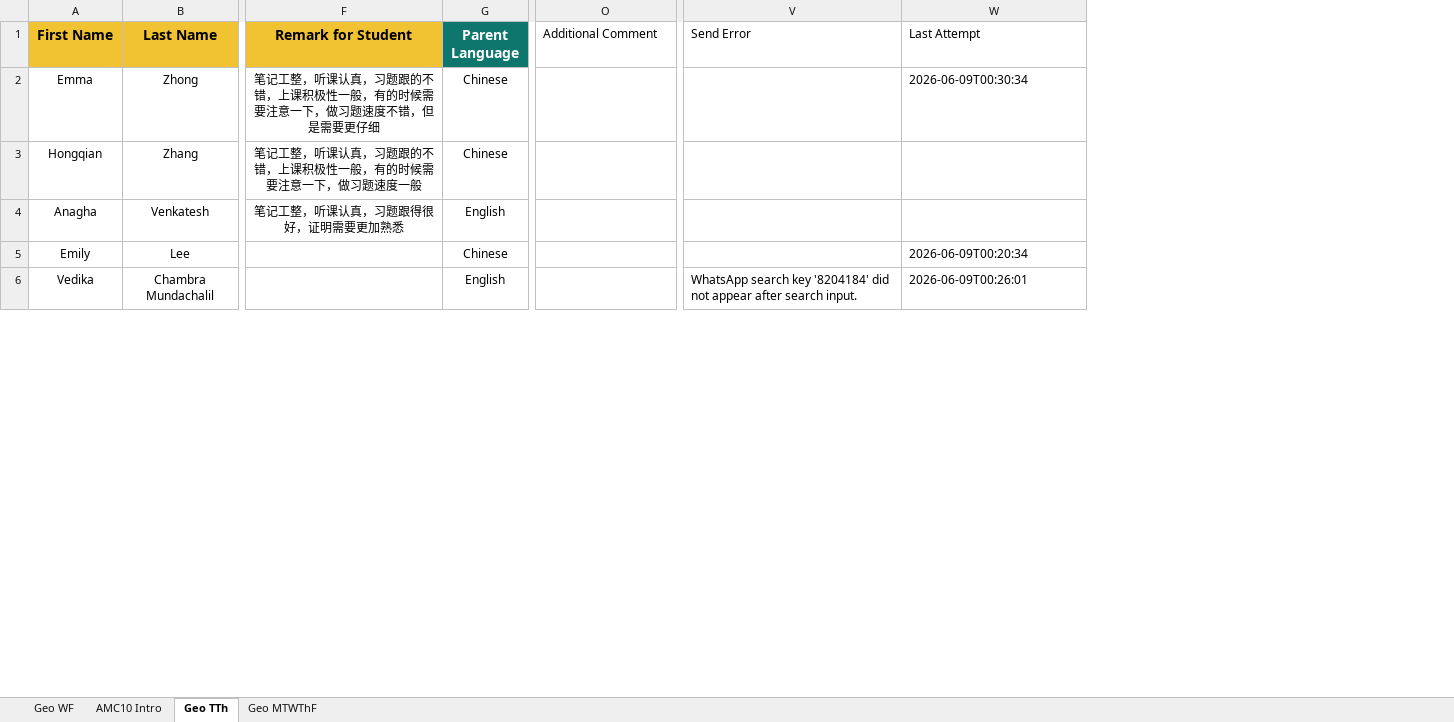
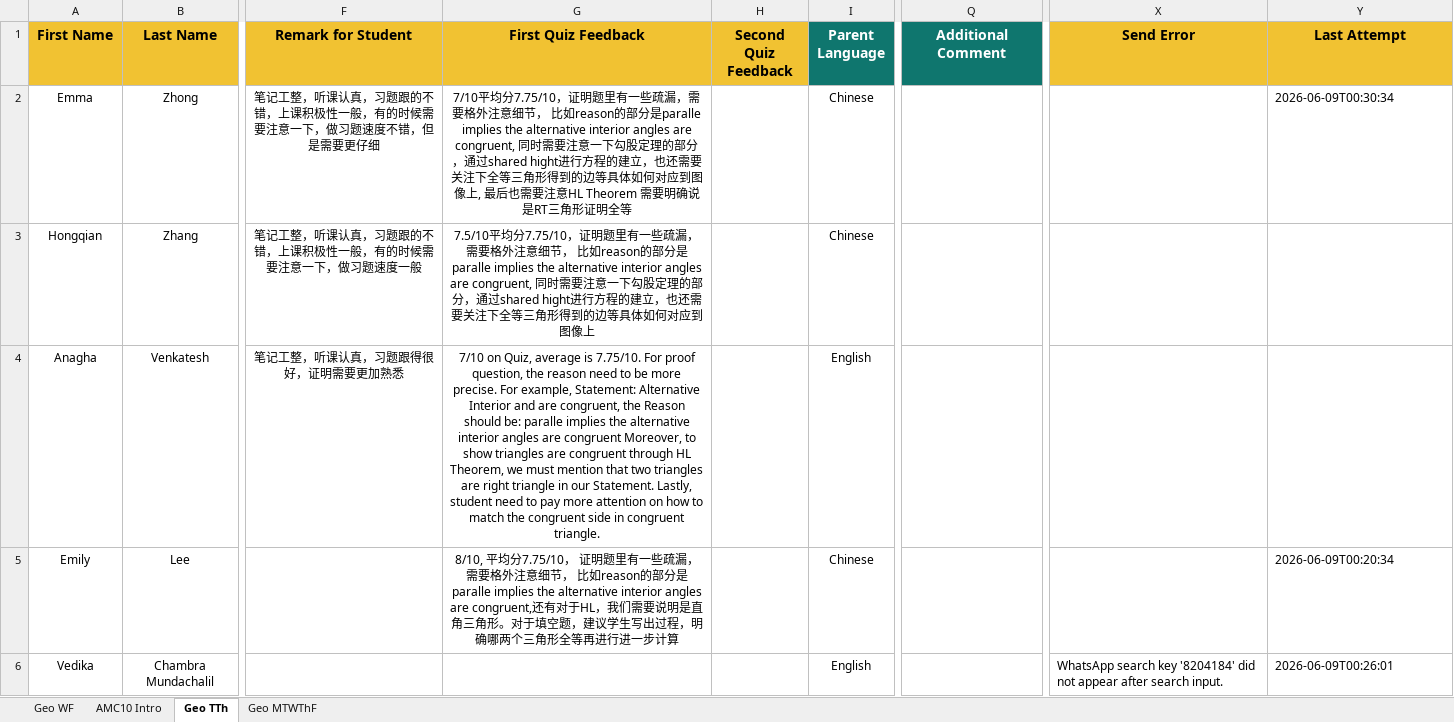
Before and after one commit to SIKICH0610/Automation-Feedback, an Excel workbook: Geo_TTh_Student_Script_fixed_rows_only.xlsx, sheet Geo TTh, drawn as a sheet; only a part is shown, gaps mark what is left out; values as stored, in another font and other column widths than the file's, no borders; addresses are those after the commit; the diff names each change by its address in the sheet, - before the commit and + after, or states it on an @@ line.

```diff
--- a/Geo_TTh_Student_Script_fixed_rows_only.xlsx (sheet Geo TTh)
+++ b/Geo_TTh_Student_Script_fixed_rows_only.xlsx (sheet Geo TTh)
+column G (First Quiz Feedback), rows 2-5: 7/10平均分7.75/10，证明题里有一些疏漏，需要格外注意细节， 比如reason的部分是paralle implies the alternative interior angles are congruent, 同时需要注意一下勾股定理的部分，通过shared hight进行方程的建立，也还需要关注下全等三角形得到的边等具体如何对应到图像上, 最后也需要注意HL Theorem 需要明确说是RT三角形证明全等 | 7.5/10平均分7.75/10，证明题里有一些疏漏，需要格外注意细节， 比如reason的部分是paralle implies the alternative interior angles are congruent, 同时需要注意一下勾股定理的部分，通过shared hight进行方程的建立，也还需要关注下全等三角形得到的边等具体如何对应到图像上 | 7/10 on Quiz, average is 7.75/10. For proof question, the reason need to be more precise. For example, Statement: Alternative Interior and are congruent, the Reason should be: paralle implies the alternative interior angles are congruent Moreover, to show triangles are congruent through HL Theorem, we must mention that two triangles are right triangle in our Statement. Lastly, student need to pay more attention on how to match the congruent side in congruent triangle. | 8/10, 平均分7.75/10， 证明题里有一些疏漏，需要格外注意细节， 比如reason的部分是paralle implies the alternative interior angles are congruent,还有对于HL，我们需要说明是直角三角形。对于填空题，建议学生写出过程，明确哪两个三角形全等再进行进一步计算
+column H (Second Quiz Feedback), empty
@@ Q1 bold: off → on, text size: larger, alignment: left → center, fill: none → #0F766E, text colour: black → #FFFFFF @@
@@ X1:Y1 fill: none → #F1C232, bold: off → on, text size: larger, alignment: left → center @@
```
Also changed, not shown: 3 other files.
